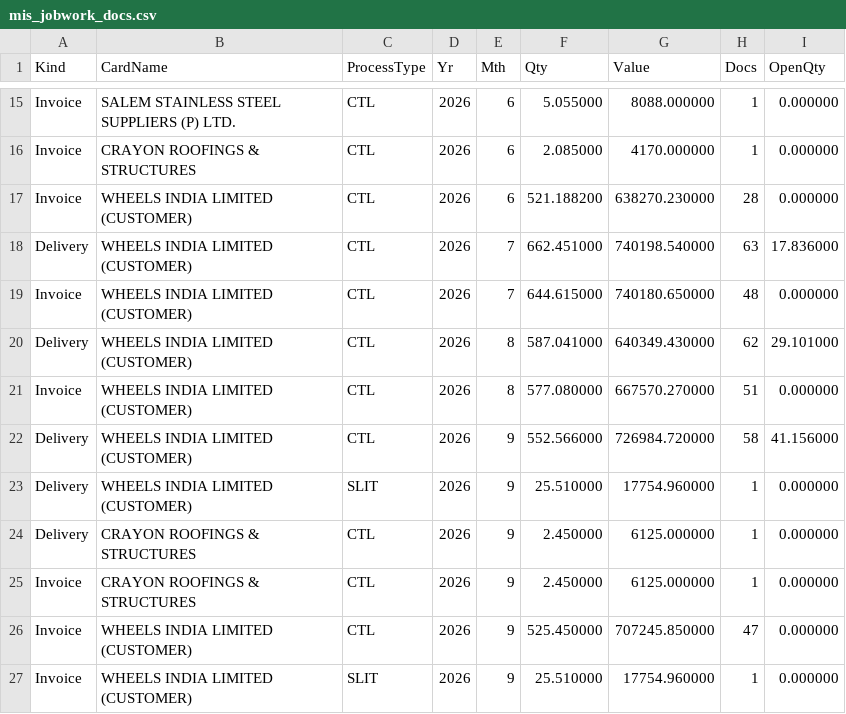
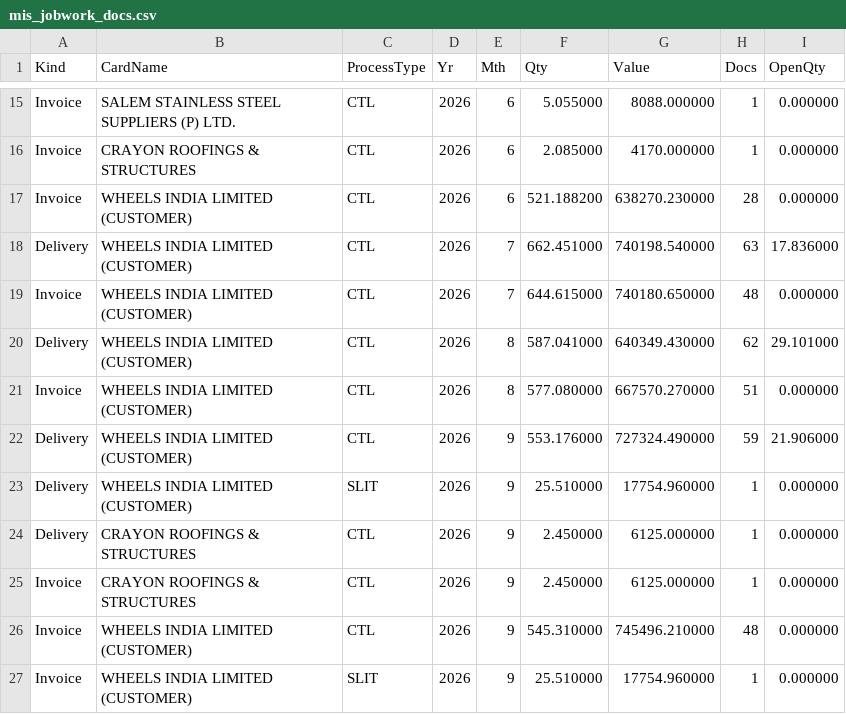
Before and after one commit to BSC23609/mis-portal, a CSV file: stock/mis_jobwork_docs.csv, drawn as a sheet; only a part is shown, gaps mark what is left out.

```diff
--- a/stock/mis_jobwork_docs.csv
+++ b/stock/mis_jobwork_docs.csv
@@ -21,3 +21,3 @@ Delivery,WHEELS INDIA LIMITED (CUSTOMER),CTL,2026,8,587.041000,640349.430000,62,
 Invoice,WHEELS INDIA LIMITED (CUSTOMER),CTL,2026,8,577.080000,667570.270000,51,0.000000
-Delivery,WHEELS INDIA LIMITED (CUSTOMER),CTL,2026,9,552.566000,726984.720000,58,41.156000
+Delivery,WHEELS INDIA LIMITED (CUSTOMER),CTL,2026,9,553.176000,727324.490000,59,21.906000
 Delivery,WHEELS INDIA LIMITED (CUSTOMER),SLIT,2026,9,25.510000,17754.960000,1,0.000000
@@ -25,3 +25,3 @@ Delivery,CRAYON ROOFINGS & STRUCTURES,CTL,2026,9,2.450000,6125.000000,1,0.000000
 Invoice,CRAYON ROOFINGS & STRUCTURES,CTL,2026,9,2.450000,6125.000000,1,0.000000
-Invoice,WHEELS INDIA LIMITED (CUSTOMER),CTL,2026,9,525.450000,707245.850000,47,0.000000
+Invoice,WHEELS INDIA LIMITED (CUSTOMER),CTL,2026,9,545.310000,745496.210000,48,0.000000
 Invoice,WHEELS INDIA LIMITED (CUSTOMER),SLIT,2026,9,25.510000,17754.960000,1,0.000000
```
Also changed, not shown: stock/mis_jobwork_balance.csv, stock/mis_jobwork_flow.csv, 3 other files.
